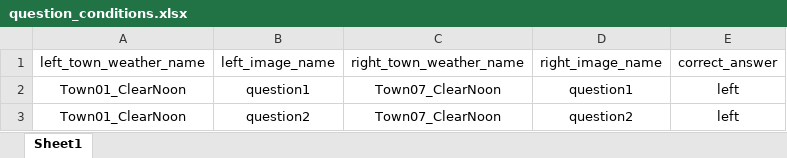
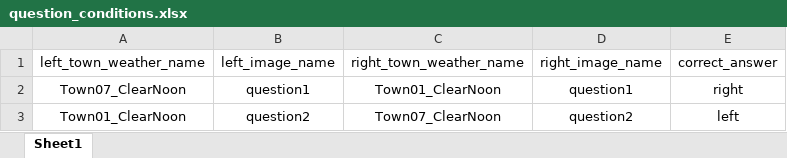
Before and after one commit to geometry-in-human-navigation/spatial_psychopy, an Excel workbook: media/Town01_ClearNoon/question_conditions.xlsx, sheet Sheet1, drawn as a sheet; values as stored, in another font and other column widths than the file's, no borders; the diff names each change by its address in the sheet, - before the commit and + after, or states it on an @@ line.

```diff
--- a/media/Town01_ClearNoon/question_conditions.xlsx (sheet Sheet1)
+++ b/media/Town01_ClearNoon/question_conditions.xlsx (sheet Sheet1)
-A2 (left_town_weather_name): Town01_ClearNoon
+A2 (left_town_weather_name): Town07_ClearNoon
-C2 (right_town_weather_name): Town07_ClearNoon
+C2 (right_town_weather_name): Town01_ClearNoon
-E2 (correct_answer): left
+E2 (correct_answer): right
```
Also changed, not shown: media/Town01_ClearSunset/question_conditions.xlsx, media/Town02_ClearSunset/question_conditions.xlsx, 20 other files.
